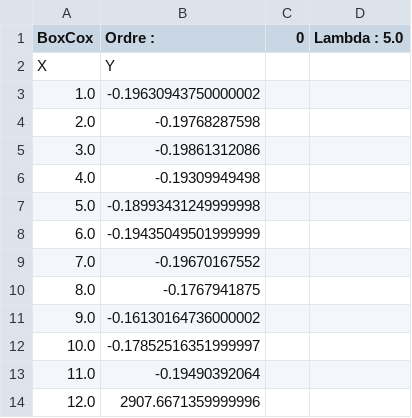
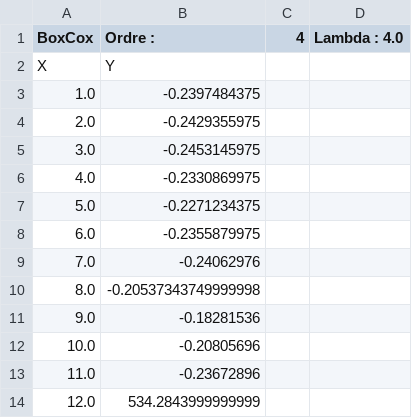
Before and after one commit to florianhirson/ProjeMode2016-O3, a CSV file: Livrable1/data/save/BoxCox.csv, drawn as a sheet.

```diff
--- a/Livrable1/data/save/BoxCox.csv
+++ b/Livrable1/data/save/BoxCox.csv
@@ -1,14 +1,14 @@
-BoxCox, Ordre : , 0, Lambda : 5.0
+BoxCox, Ordre : , 4, Lambda : 4.0
  X , Y
-1.0,-0.19630943750000002
-2.0,-0.19768287598
-3.0,-0.19861312086
-4.0,-0.19309949498
-5.0,-0.18993431249999998
-6.0,-0.19435049501999999
-7.0,-0.19670167552
-8.0,-0.1767941875
-9.0,-0.16130164736000002
-10.0,-0.17852516351999997
-11.0,-0.19490392064
-12.0,2907.6671359999996
+1.0,-0.2397484375
+2.0,-0.2429355975
+3.0,-0.2453145975
+4.0,-0.2330869975
+5.0,-0.2271234375
+6.0,-0.2355879975
+7.0,-0.24062976
+8.0,-0.20537343749999998
+9.0,-0.18281536
+10.0,-0.20805696
+11.0,-0.23672896
+12.0,534.2843999999999
```
Also changed, not shown: 20 other files.
